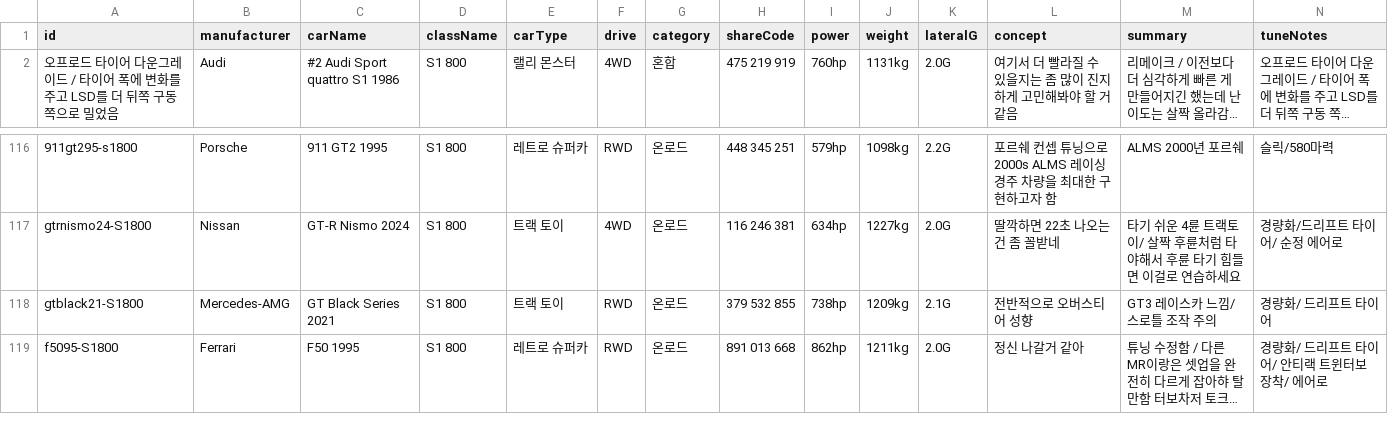
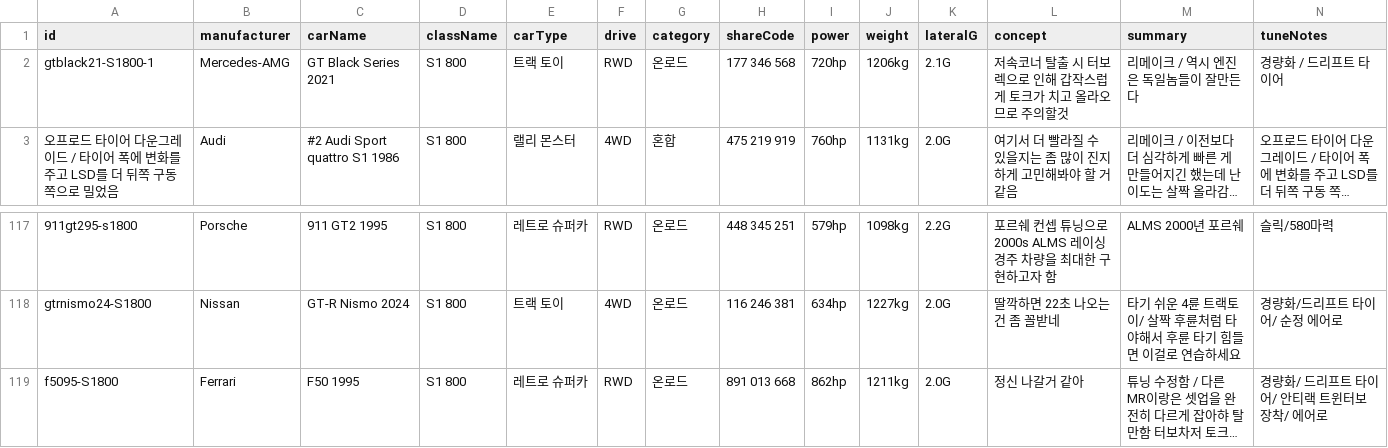
Before and after one commit to Lepe1210/forza6-tuning-archive-lepe, a CSV file: data/cars.csv, drawn as a sheet; only a part is shown, gaps mark what is left out; long unchanged cells end in …; removed rows and columns are numbered as before the commit, all else as after; rows hold the shown columns only; the diff names each change by its address in the sheet, - before the commit and + after, or states it on an @@ line.

```diff
--- a/data/cars.csv
+++ b/data/cars.csv
+row 2: gtblack21-S1800-1 | Mercedes-AMG | GT Black Series 2021 | S1 800 | 트랙 토이 | RWD | 온로드 | 177 346 568 | 720hp | 1206kg | 2.1G | 저속코너 탈출 시 터보렉으로 인해 갑작스럽게 토크가 치고 올라오므로 주의할것 | 리메이크 / 역시 엔진은 독일놈들이 잘만든다 | 경량화 / 드리프트 타이어
-row 118: gtblack21-S1800 | Mercedes-AMG | GT Black Series 2021 | S1 800 | 트랙 토이 | RWD | 온로드 | 379 532 855 | 738hp | 1209kg | 2.1G | 전반적으로 오버스티어 성향 | GT3 레이스카 느낌/ 스로틀 조작 주의 | 경량화/ 드리프트 타이어
```
Also changed, not shown: 2 other files.
